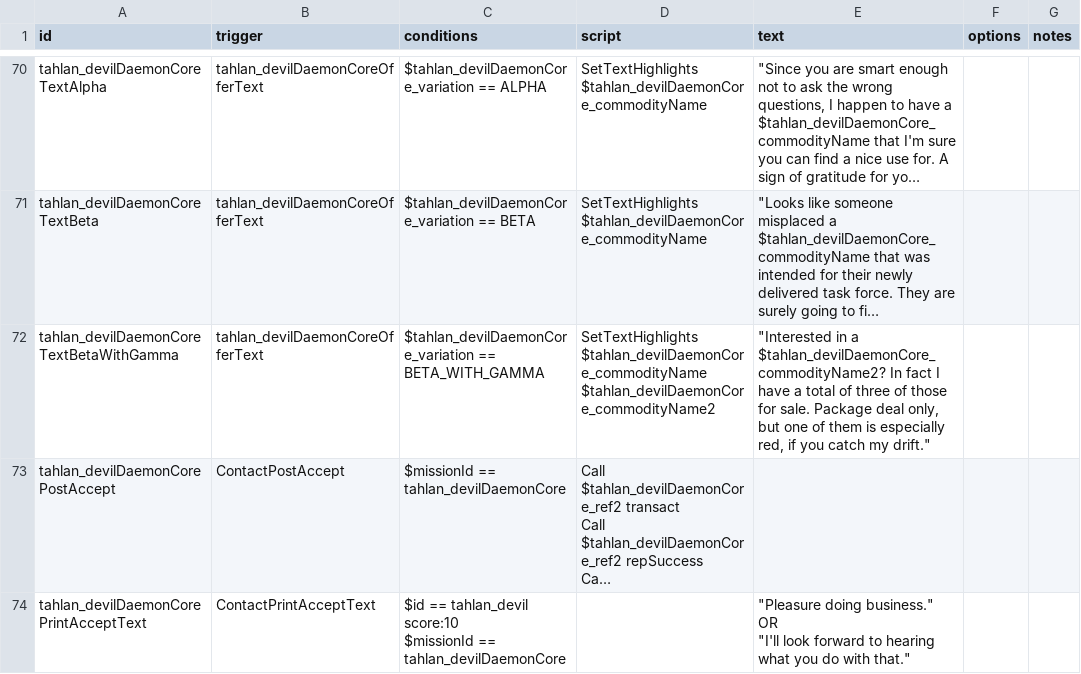
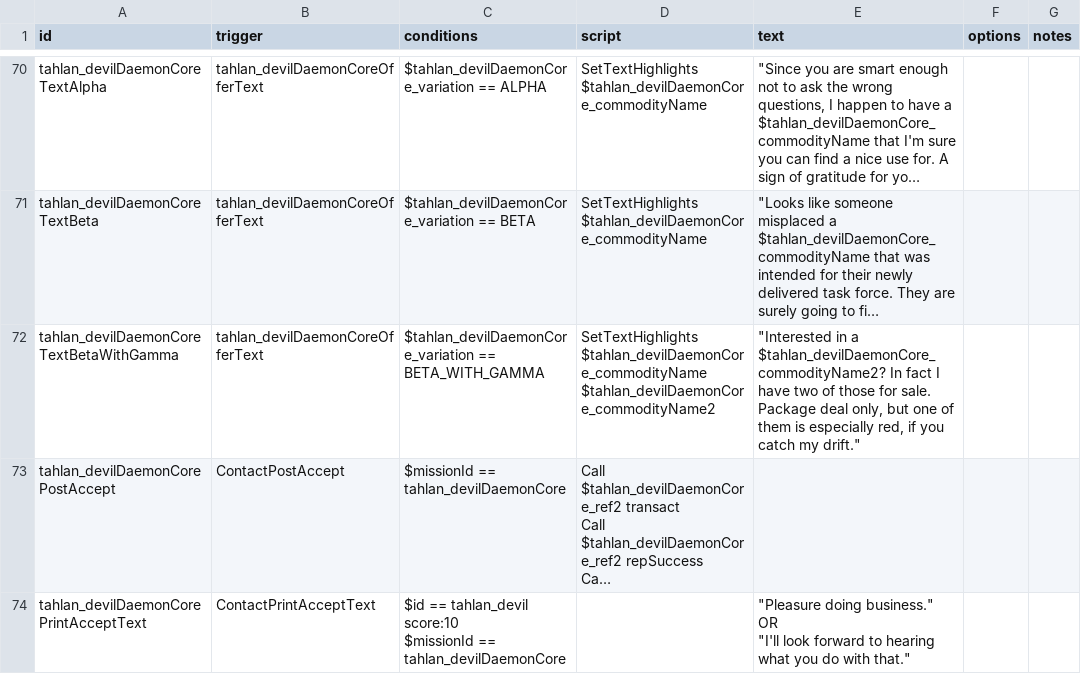
Before and after one commit to niatahl/tahlan-shipworks, a CSV file: data/campaign/rules.csv, drawn as a sheet; only a part is shown, gaps mark what is left out; long unchanged cells end in …; the diff names each change by its address in the sheet, - before the commit and + after, or states it on an @@ line.

```diff
--- a/data/campaign/rules.csv
+++ b/data/campaign/rules.csv
-E72 (text): …I have a total of three of those…
+E72 (text): …I have two of those…
```
Also changed, not shown: data/config/modFiles/magicTrail_data.csv, data/shipsystems/ship_systems.csv, 9 other files.
